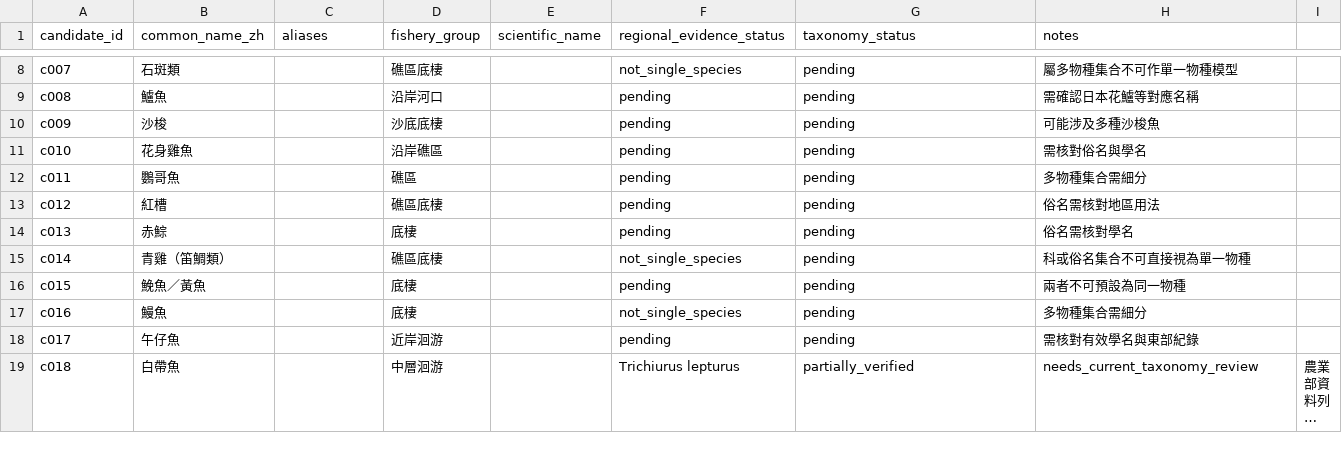
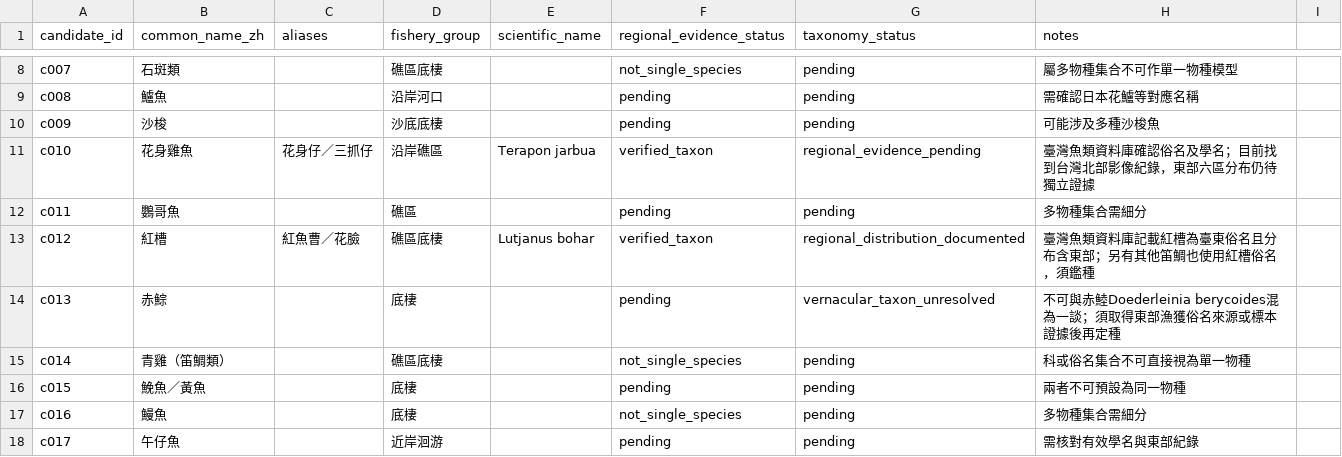
Before and after one commit to fb326549-lang/fishing-intelligence, a CSV file: P1/species/species_candidate_register.csv, drawn as a sheet; only a part is shown, gaps mark what is left out; the shorter side is filled out with more unchanged rows; long unchanged cells end in ….

Commit message:
Verify flower grunter and Taitung red-snapper vernacular; separate red porgy from red throat

```diff
--- a/P1/species/species_candidate_register.csv
+++ b/P1/species/species_candidate_register.csv
@@ -10,6 +10,6 @@ c008,鱸魚,,沿岸河口,,pending,pending,需確認日本花鱸等對應名稱
 c009,沙梭,,沙底底棲,,pending,pending,可能涉及多種沙梭魚
-c010,花身雞魚,,沿岸礁區,,pending,pending,需核對俗名與學名
+c010,花身雞魚,花身仔／三抓仔,沿岸礁區,Terapon jarbua,verified_taxon,regional_evidence_pending,臺灣魚類資料庫確認俗名及學名；目前找到台灣北部影像紀錄，東部六區分布仍待獨立證據
 c011,鸚哥魚,,礁區,,pending,pending,多物種集合需細分
-c012,紅槽,,礁區底棲,,pending,pending,俗名需核對地區用法
-c013,赤鯮,,底棲,,pending,pending,俗名需核對學名
+c012,紅槽,紅魚曹／花臉,礁區底棲,Lutjanus bohar,verified_taxon,regional_distribution_documented,臺灣魚類資料庫記載紅槽為臺東俗名且分布含東部；另有其他笛鯛也使用紅槽俗名，須鑑種
+c013,赤鯮,,底棲,,pending,vernacular_taxon_unresolved,不可與赤鯥Doederleinia berycoides混為一談；須取得東部漁獲俗名來源或標本證據後再定種
 c014,青雞（笛鯛類）,,礁區底棲,,not_single_species,pending,科或俗名集合不可直接視為單一物種
```
